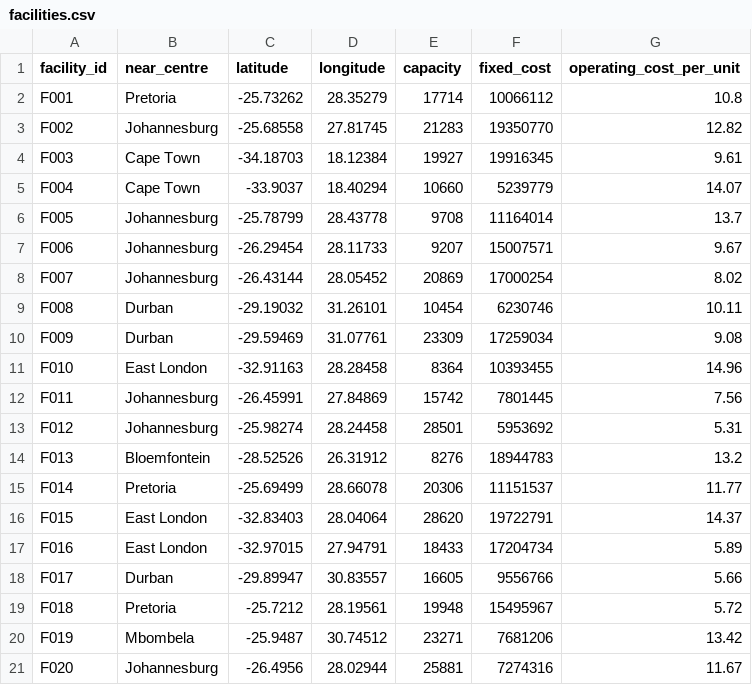
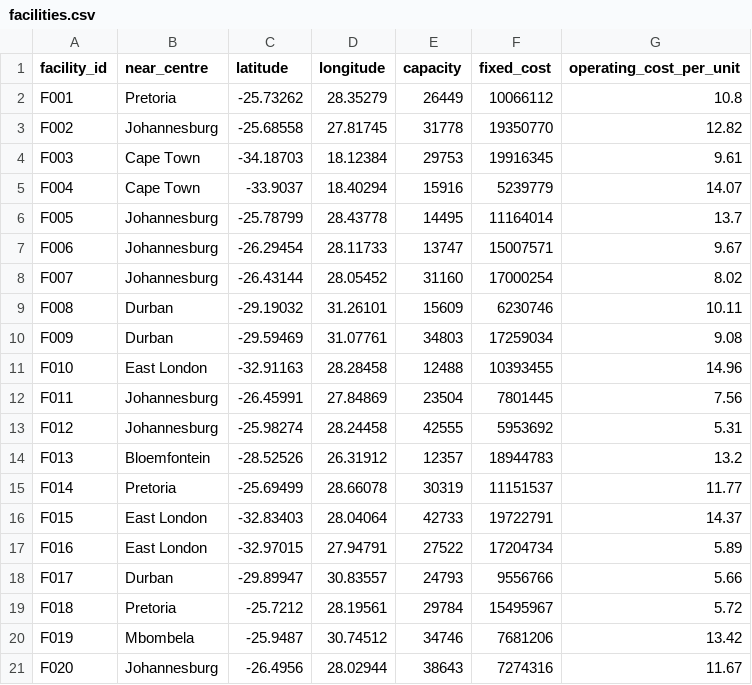
Before and after one commit to mmnyaiza/factory-location-optimiser, a CSV file: data/facilities.csv, drawn as a sheet.

Commit message:
v0.1.0: generate initial synthetic supply chain data

```diff
--- a/data/facilities.csv
+++ b/data/facilities.csv
@@ -1,21 +1,21 @@
 facility_id,near_centre,latitude,longitude,capacity,fixed_cost,operating_cost_per_unit
-F001,Pretoria,-25.73262,28.35279,17714,10066112,10.8
-F002,Johannesburg,-25.68558,27.81745,21283,19350770,12.82
-F003,Cape Town,-34.18703,18.12384,19927,19916345,9.61
-F004,Cape Town,-33.9037,18.40294,10660,5239779,14.07
-F005,Johannesburg,-25.78799,28.43778,9708,11164014,13.7
-F006,Johannesburg,-26.29454,28.11733,9207,15007571,9.67
-F007,Johannesburg,-26.43144,28.05452,20869,17000254,8.02
-F008,Durban,-29.19032,31.26101,10454,6230746,10.11
-F009,Durban,-29.59469,31.07761,23309,17259034,9.08
-F010,East London,-32.91163,28.28458,8364,10393455,14.96
-F011,Johannesburg,-26.45991,27.84869,15742,7801445,7.56
-F012,Johannesburg,-25.98274,28.24458,28501,5953692,5.31
-F013,Bloemfontein,-28.52526,26.31912,8276,18944783,13.2
-F014,Pretoria,-25.69499,28.66078,20306,11151537,11.77
-F015,East London,-32.83403,28.04064,28620,19722791,14.37
-F016,East London,-32.97015,27.94791,18433,17204734,5.89
-F017,Durban,-29.89947,30.83557,16605,9556766,5.66
-F018,Pretoria,-25.7212,28.19561,19948,15495967,5.72
-F019,Mbombela,-25.9487,30.74512,23271,7681206,13.42
-F020,Johannesburg,-26.4956,28.02944,25881,7274316,11.67
+F001,Pretoria,-25.73262,28.35279,26449,10066112,10.8
+F002,Johannesburg,-25.68558,27.81745,31778,19350770,12.82
+F003,Cape Town,-34.18703,18.12384,29753,19916345,9.61
+F004,Cape Town,-33.9037,18.40294,15916,5239779,14.07
+F005,Johannesburg,-25.78799,28.43778,14495,11164014,13.7
+F006,Johannesburg,-26.29454,28.11733,13747,15007571,9.67
+F007,Johannesburg,-26.43144,28.05452,31160,17000254,8.02
+F008,Durban,-29.19032,31.26101,15609,6230746,10.11
+F009,Durban,-29.59469,31.07761,34803,17259034,9.08
+F010,East London,-32.91163,28.28458,12488,10393455,14.96
+F011,Johannesburg,-26.45991,27.84869,23504,7801445,7.56
+F012,Johannesburg,-25.98274,28.24458,42555,5953692,5.31
+F013,Bloemfontein,-28.52526,26.31912,12357,18944783,13.2
+F014,Pretoria,-25.69499,28.66078,30319,11151537,11.77
+F015,East London,-32.83403,28.04064,42733,19722791,14.37
+F016,East London,-32.97015,27.94791,27522,17204734,5.89
+F017,Durban,-29.89947,30.83557,24793,9556766,5.66
+F018,Pretoria,-25.7212,28.19561,29784,15495967,5.72
+F019,Mbombela,-25.9487,30.74512,34746,7681206,13.42
+F020,Johannesburg,-26.4956,28.02944,38643,7274316,11.67
```
Also changed, not shown: data/suppliers.csv, 1 other file.
